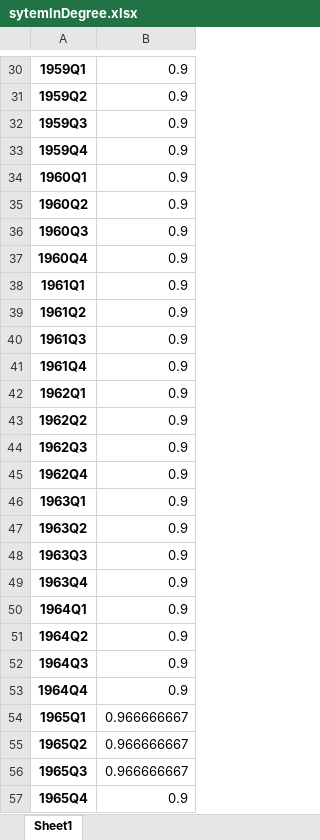
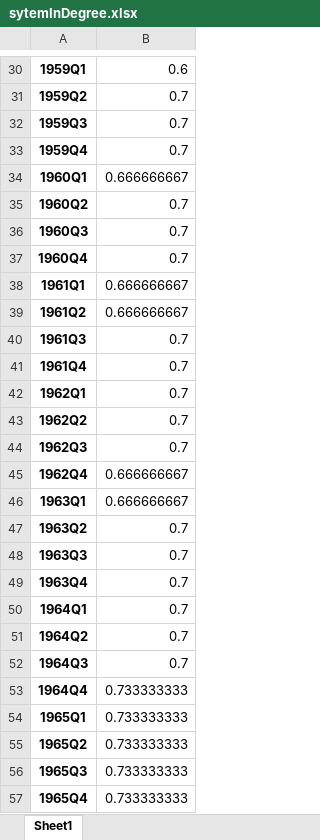
Before and after one commit to laurensWe/SeminarFinance, an Excel workbook: sytemInDegree.xlsx, sheet Sheet1, drawn as a sheet; only a part is shown, gaps mark what is left out; values as stored, in another font and other column widths than the file's, no borders; the diff covers the shown part only; the diff names each change by its address in the sheet, - before the commit and + after, or states it on an @@ line.

```diff
--- a/sytemInDegree.xlsx (sheet Sheet1)
+++ b/sytemInDegree.xlsx (sheet Sheet1)
-B30: 0.9
+B30: 0.6
-B31:B33: 0.9
+B31:B33: 0.7
-B34: 0.9
+B34: 0.666666667
-B35:B37: 0.9
+B35:B37: 0.7
-B38:B39: 0.9
+B38:B39: 0.666666667
-B40:B44: 0.9
+B40:B44: 0.7
-B45:B46: 0.9
+B45:B46: 0.666666667
-B47:B52: 0.9
+B47:B52: 0.7
-B53: 0.9
+B53: 0.733333333
-B54:B56: 0.966666667
+B54:B56: 0.733333333
-B57: 0.9
+B57: 0.733333333
```
Also changed, not shown: 227 edited cells elsewhere in this sheet, systemHHI.xlsx, 1 other file.
